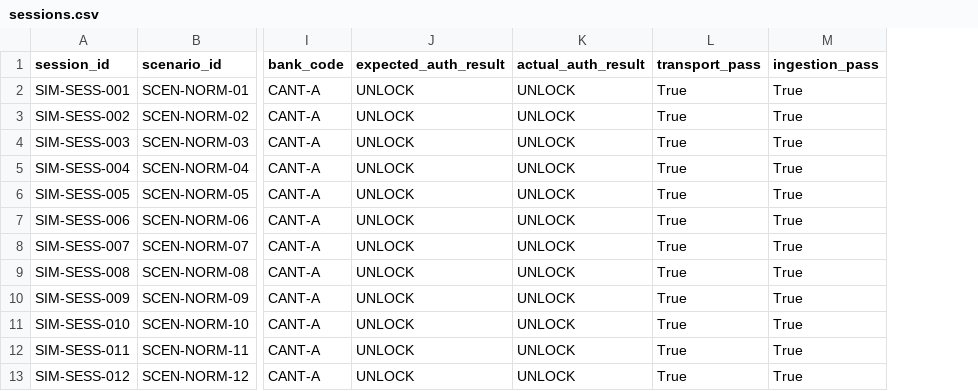
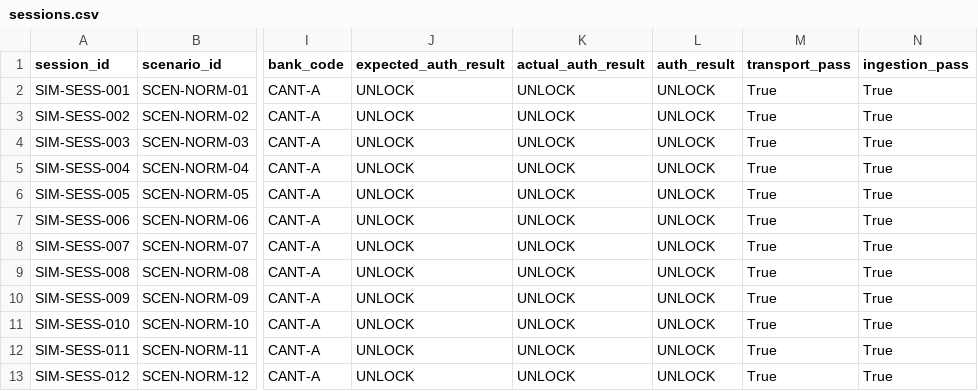
Before and after one commit to HoangDuc1003/SmartLocker, a CSV file: experiments/evidence/sessions.csv, drawn as a sheet; only a part is shown, gaps mark what is left out; the diff names each change by its address in the sheet, - before the commit and + after, or states it on an @@ line.

Commit message:
fix(schema): preserve auth_result and passed fields for legacy test compatibility

```diff
--- a/experiments/evidence/sessions.csv
+++ b/experiments/evidence/sessions.csv
+column L (auth_result), rows 2-13: all UNLOCK
```
Also changed, not shown: experiments/results/sessions.csv, experiments/runs/RUN_20261116_010959_SEED20261115_SL_SIM/sessions.csv, 11 other files.
